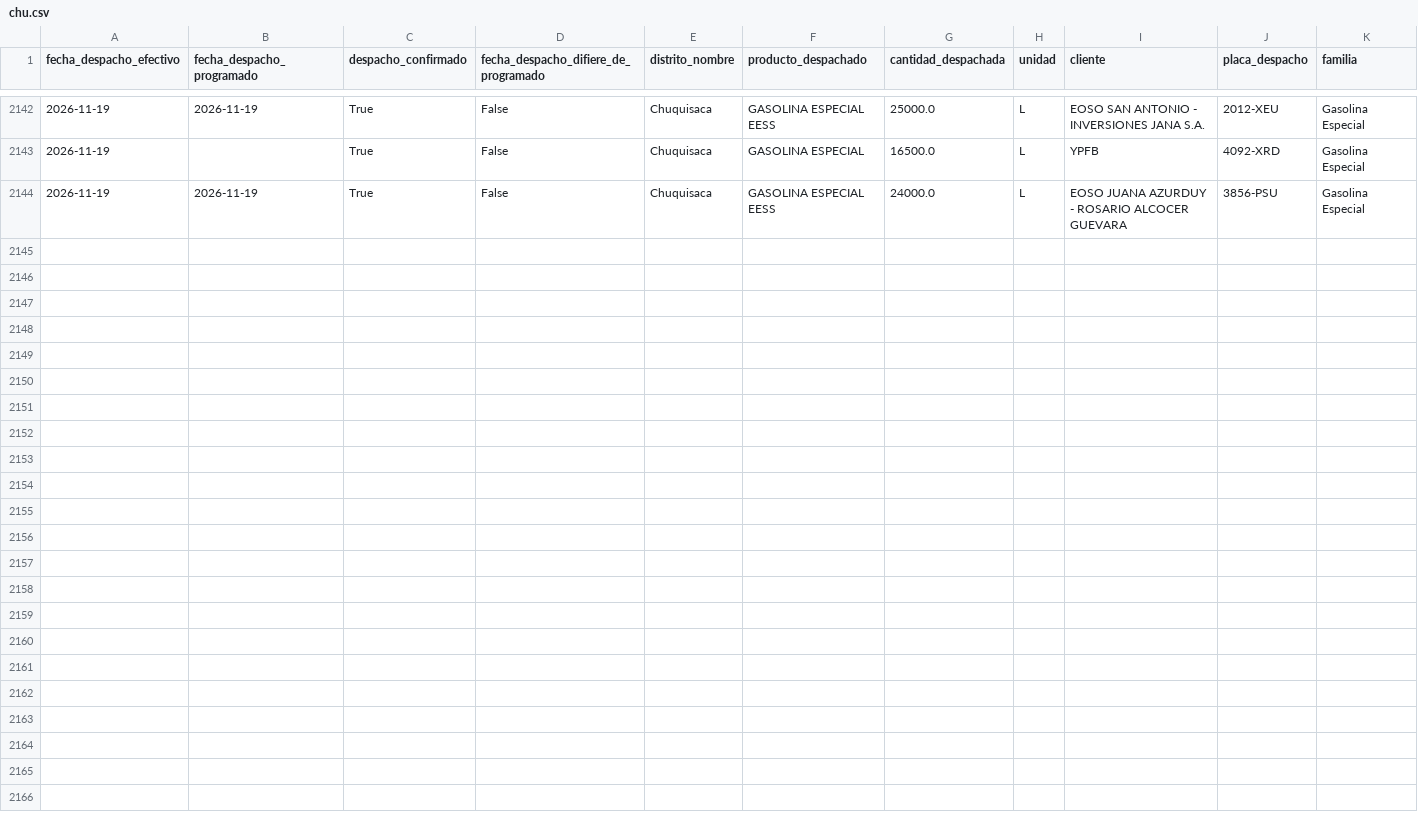
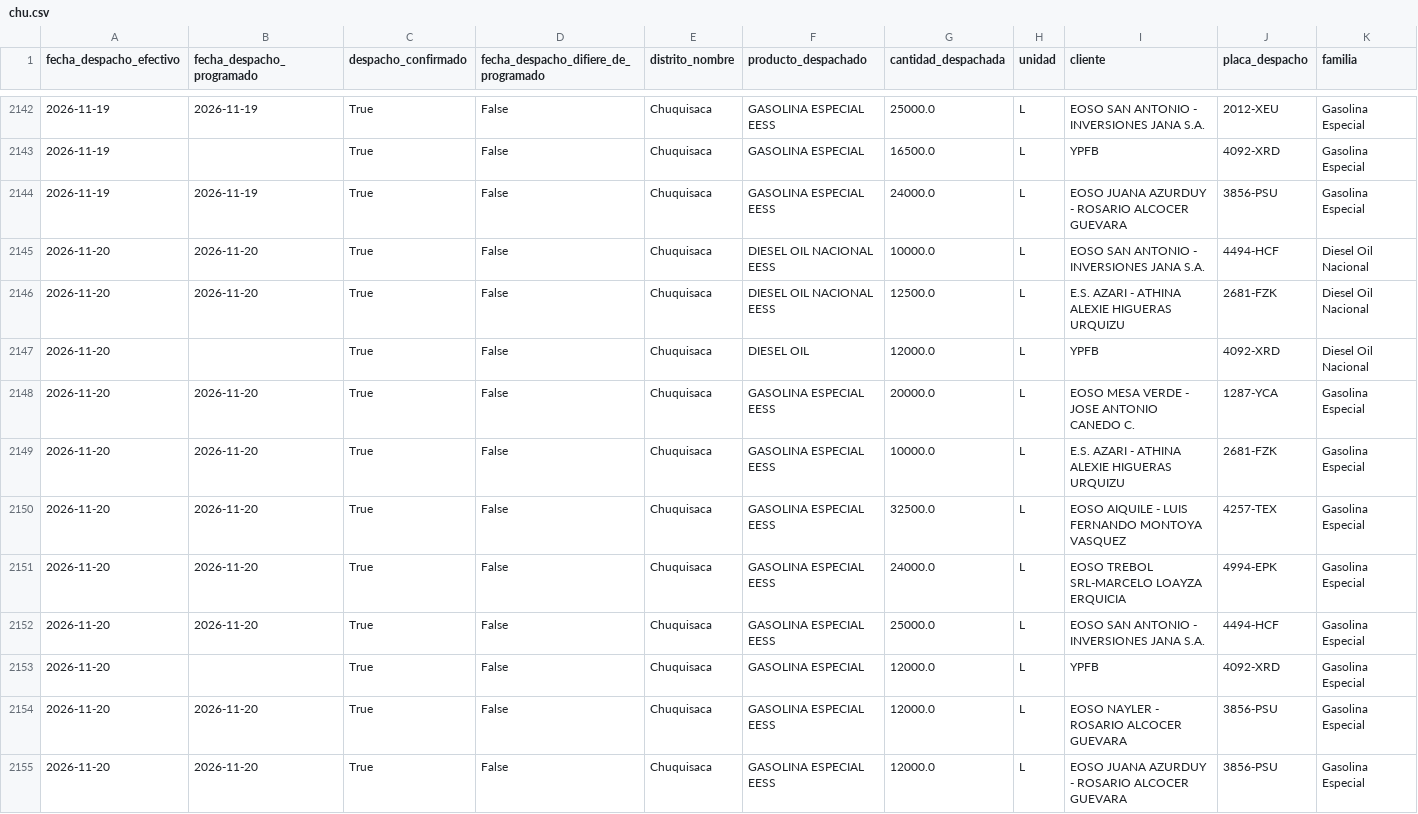
Before and after one commit to mauforonda/data-triage, a CSV file: hidrocarburos/abastecimiento/data/despachos/chu.csv, drawn as a sheet; only a part is shown, gaps mark what is left out; rows hold the shown columns only; the diff names each change by its address in the sheet, - before the commit and + after, or states it on an @@ line.

```diff
--- a/hidrocarburos/abastecimiento/data/despachos/chu.csv
+++ b/hidrocarburos/abastecimiento/data/despachos/chu.csv
+row 2145: 2026-11-20 | 2026-11-20 | True | False | Chuquisaca | DIESEL OIL NACIONAL EESS | 10000.0 | L | EOSO SAN ANTONIO - INVERSIONES JANA S.A. | 4494-HCF | Diesel Oil Nacional
+row 2146: 2026-11-20 | 2026-11-20 | True | False | Chuquisaca | DIESEL OIL NACIONAL EESS | 12500.0 | L | E.S. AZARI - ATHINA ALEXIE HIGUERAS URQUIZU | 2681-FZK | Diesel Oil Nacional
+row 2147: 2026-11-20 |  | True | False | Chuquisaca | DIESEL OIL | 12000.0 | L | YPFB | 4092-XRD | Diesel Oil Nacional
+row 2148: 2026-11-20 | 2026-11-20 | True | False | Chuquisaca | GASOLINA ESPECIAL EESS | 20000.0 | L | EOSO MESA VERDE - JOSE ANTONIO CANEDO C. | 1287-YCA | Gasolina Especial
+row 2149: 2026-11-20 | 2026-11-20 | True | False | Chuquisaca | GASOLINA ESPECIAL EESS | 10000.0 | L | E.S. AZARI - ATHINA ALEXIE HIGUERAS URQUIZU | 2681-FZK | Gasolina Especial
+row 2150: 2026-11-20 | 2026-11-20 | True | False | Chuquisaca | GASOLINA ESPECIAL EESS | 32500.0 | L | EOSO AIQUILE - LUIS FERNANDO MONTOYA VASQUEZ | 4257-TEX | Gasolina Especial
+row 2151: 2026-11-20 | 2026-11-20 | True | False | Chuquisaca | GASOLINA ESPECIAL EESS | 24000.0 | L | EOSO TREBOL SRL-MARCELO LOAYZA ERQUICIA | 4994-EPK | Gasolina Especial
+row 2152: 2026-11-20 | 2026-11-20 | True | False | Chuquisaca | GASOLINA ESPECIAL EESS | 25000.0 | L | EOSO SAN ANTONIO - INVERSIONES JANA S.A. | 4494-HCF | Gasolina Especial
+row 2153: 2026-11-20 |  | True | False | Chuquisaca | GASOLINA ESPECIAL | 12000.0 | L | YPFB | 4092-XRD | Gasolina Especial
+row 2154: 2026-11-20 | 2026-11-20 | True | False | Chuquisaca | GASOLINA ESPECIAL EESS | 12000.0 | L | EOSO NAYLER - ROSARIO ALCOCER GUEVARA | 3856-PSU | Gasolina Especial
+row 2155: 2026-11-20 | 2026-11-20 | True | False | Chuquisaca | GASOLINA ESPECIAL EESS | 12000.0 | L | EOSO JUANA AZURDUY - ROSARIO ALCOCER GUEVARA | 3856-PSU | Gasolina Especial
```
Also changed, not shown: hidrocarburos/abastecimiento/data/despachos/amz.csv, hidrocarburos/abastecimiento/data/despachos/tar.csv, 37 other files.
